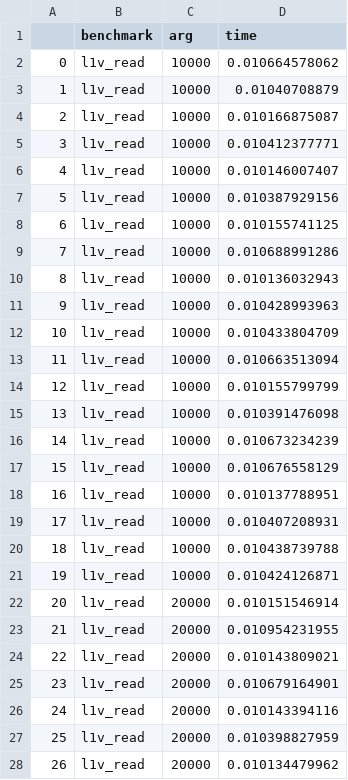
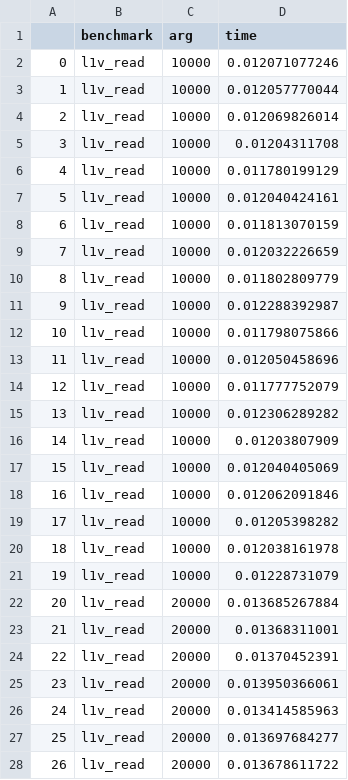
Before and after one commit to sarchlab/mgpusim, a CSV file: microbench/l1v_read/microbench/r9nano.csv, drawn as a sheet; only a part is shown; the diff covers the shown part only.

```diff
--- a/microbench/l1v_read/microbench/r9nano.csv
+++ b/microbench/l1v_read/microbench/r9nano.csv
@@ -1,28 +1,28 @@
 ,benchmark,arg,time
-0,l1v_read,10000,0.010664578062
-1,l1v_read,10000,0.01040708879
-2,l1v_read,10000,0.010166875087
-3,l1v_read,10000,0.010412377771
-4,l1v_read,10000,0.010146007407
-5,l1v_read,10000,0.010387929156
-6,l1v_read,10000,0.010155741125
-7,l1v_read,10000,0.010688991286
-8,l1v_read,10000,0.010136032943
-9,l1v_read,10000,0.010428993963
-10,l1v_read,10000,0.010433804709
-11,l1v_read,10000,0.010663513094
-12,l1v_read,10000,0.010155799799
-13,l1v_read,10000,0.010391476098
-14,l1v_read,10000,0.010673234239
-15,l1v_read,10000,0.010676558129
-16,l1v_read,10000,0.010137788951
-17,l1v_read,10000,0.010407208931
-18,l1v_read,10000,0.010438739788
-19,l1v_read,10000,0.010424126871
-20,l1v_read,20000,0.010151546914
-21,l1v_read,20000,0.010954231955
-22,l1v_read,20000,0.010143809021
-23,l1v_read,20000,0.010679164901
-24,l1v_read,20000,0.010143394116
-25,l1v_read,20000,0.010398827959
-26,l1v_read,20000,0.010134479962
+0,l1v_read,10000,0.012071077246
+1,l1v_read,10000,0.012057770044
+2,l1v_read,10000,0.012069826014
+3,l1v_read,10000,0.01204311708
+4,l1v_read,10000,0.011780199129
+5,l1v_read,10000,0.012040424161
+6,l1v_read,10000,0.011813070159
+7,l1v_read,10000,0.012032226659
+8,l1v_read,10000,0.011802809779
+9,l1v_read,10000,0.012288392987
+10,l1v_read,10000,0.011798075866
+11,l1v_read,10000,0.012050458696
+12,l1v_read,10000,0.011777752079
+13,l1v_read,10000,0.012306289282
+14,l1v_read,10000,0.01203807909
+15,l1v_read,10000,0.012040405069
+16,l1v_read,10000,0.012062091846
+17,l1v_read,10000,0.01205398282
+18,l1v_read,10000,0.012038161978
+19,l1v_read,10000,0.01228731079
+20,l1v_read,20000,0.013685267884
+21,l1v_read,20000,0.01368311001
+22,l1v_read,20000,0.01370452391
+23,l1v_read,20000,0.013950366061
+24,l1v_read,20000,0.013414585963
+25,l1v_read,20000,0.013697684277
+26,l1v_read,20000,0.013678611722
```
Also changed, not shown: 153 edited cells elsewhere in this file, 3 other files.
